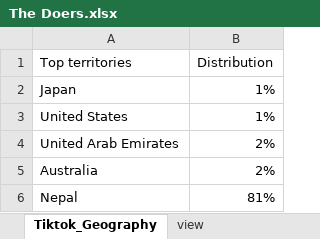
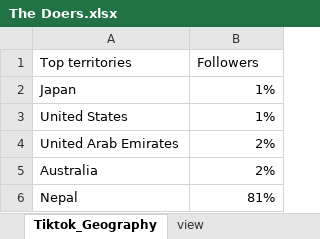
Before and after one commit to Swopnil38/Visualizer, an Excel workbook: data/The Doers.xlsx, sheet Tiktok_Geography, drawn as a sheet; values as stored, in another font and other column widths than the file's, no borders; the diff names each change by its address in the sheet, - before the commit and + after, or states it on an @@ line.

Commit message:
Tried

```diff
--- a/data/The Doers.xlsx (sheet Tiktok_Geography)
+++ b/data/The Doers.xlsx (sheet Tiktok_Geography)
-B1: Distribution
+B1: Followers
```
Also changed, not shown: sheet Tiktok_Age.
